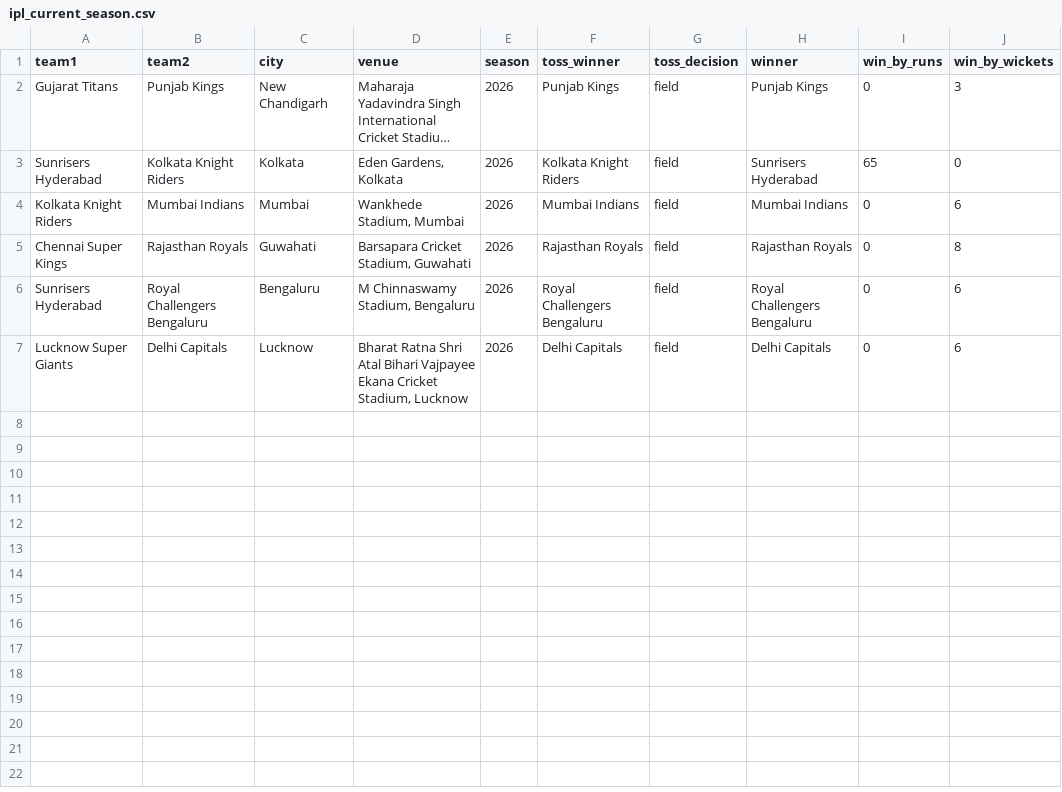
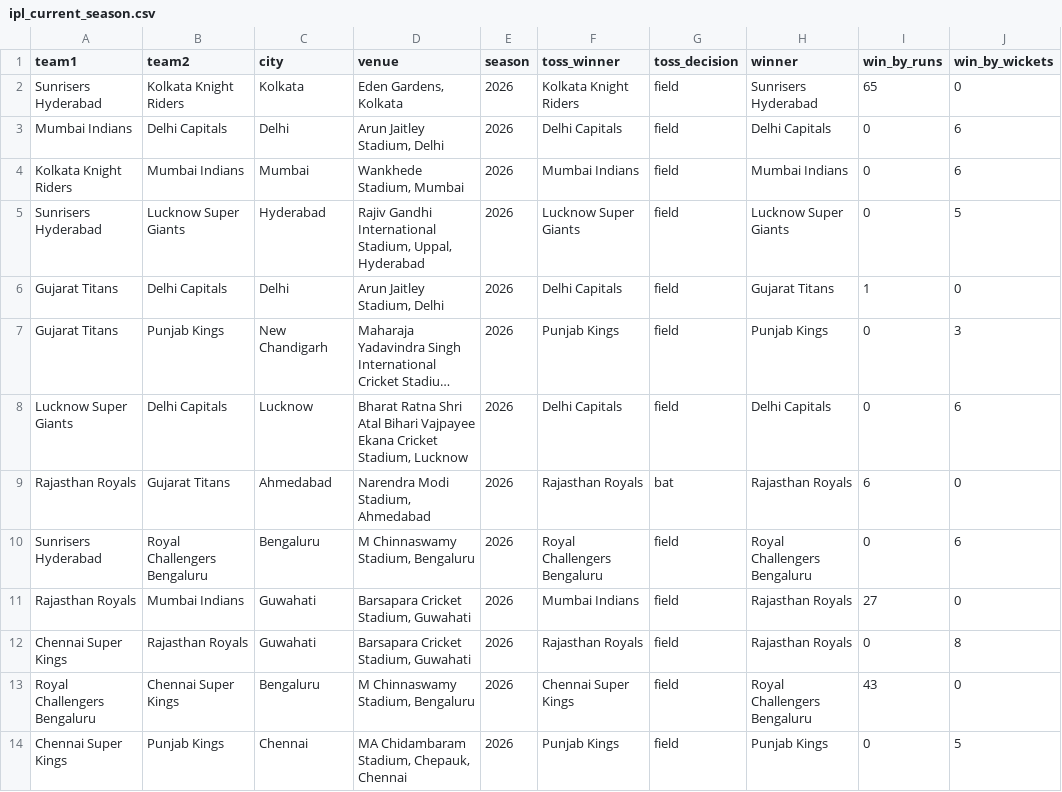
Before and after one commit to Arvindh99/Cricket-Data, a CSV file: data/csv/ipl_current_season.csv, drawn as a sheet; long unchanged cells end in …; addresses are those after the commit; the diff names each change by its address in the sheet, - before the commit and + after, or states it on an @@ line.

```diff
--- a/data/csv/ipl_current_season.csv
+++ b/data/csv/ipl_current_season.csv
@@ row 3 moved to row 2: Sunrisers Hyderabad @@
+row 3: Mumbai Indians | Delhi Capitals | Delhi | Arun Jaitley Stadium, Delhi | 2026 | Delhi Capitals | field | Delhi Capitals | 0 | 6
+row 5: Sunrisers Hyderabad | Lucknow Super Giants | Hyderabad | Rajiv Gandhi International Stadium, Uppal, Hyderabad | 2026 | Lucknow Super Giants | field | Lucknow Super Giants | 0 | 5
+row 6: Gujarat Titans | Delhi Capitals | Delhi | Arun Jaitley Stadium, Delhi | 2026 | Delhi Capitals | field | Gujarat Titans | 1 | 0
@@ row 7 moved to row 8: Lucknow Super Giants @@
+row 9: Rajasthan Royals | Gujarat Titans | Ahmedabad | Narendra Modi Stadium, Ahmedabad | 2026 | Rajasthan Royals | bat | Rajasthan Royals | 6 | 0
+row 10: Sunrisers Hyderabad | Royal Challengers Bengaluru | Bengaluru | M Chinnaswamy Stadium, Bengaluru | 2026 | Royal Challengers Bengaluru | field | Royal Challengers Bengaluru | 0 | 6
+row 11: Rajasthan Royals | Mumbai Indians | Guwahati | Barsapara Cricket Stadium, Guwahati | 2026 | Mumbai Indians | field | Rajasthan Royals | 27 | 0
-A13 (team1): Sunrisers Hyderabad
+A13 (team1): Royal Challengers Bengaluru
-B13 (team2): Royal Challengers Bengaluru
+B13 (team2): Chennai Super Kings
-F13 (toss_winner): Royal Challengers Bengaluru
+F13 (toss_winner): Chennai Super Kings
-I13 (win_by_runs): 0
+I13 (win_by_runs): 43
-J13 (win_by_wickets): 6
+J13 (win_by_wickets): 0
+row 14: Chennai Super Kings | Punjab Kings | Chennai | MA Chidambaram Stadium, Chepauk, Chennai | 2026 | Punjab Kings | field | Punjab Kings | 0 | 5
```
Also changed, not shown: data/csv/ipl_matches.csv.
